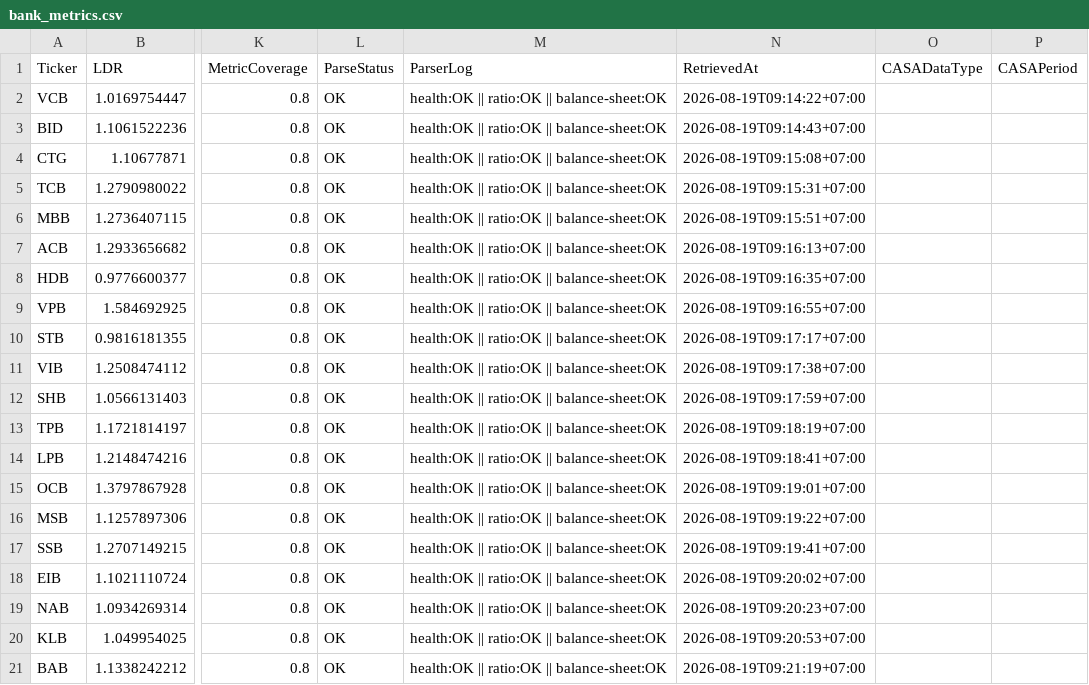
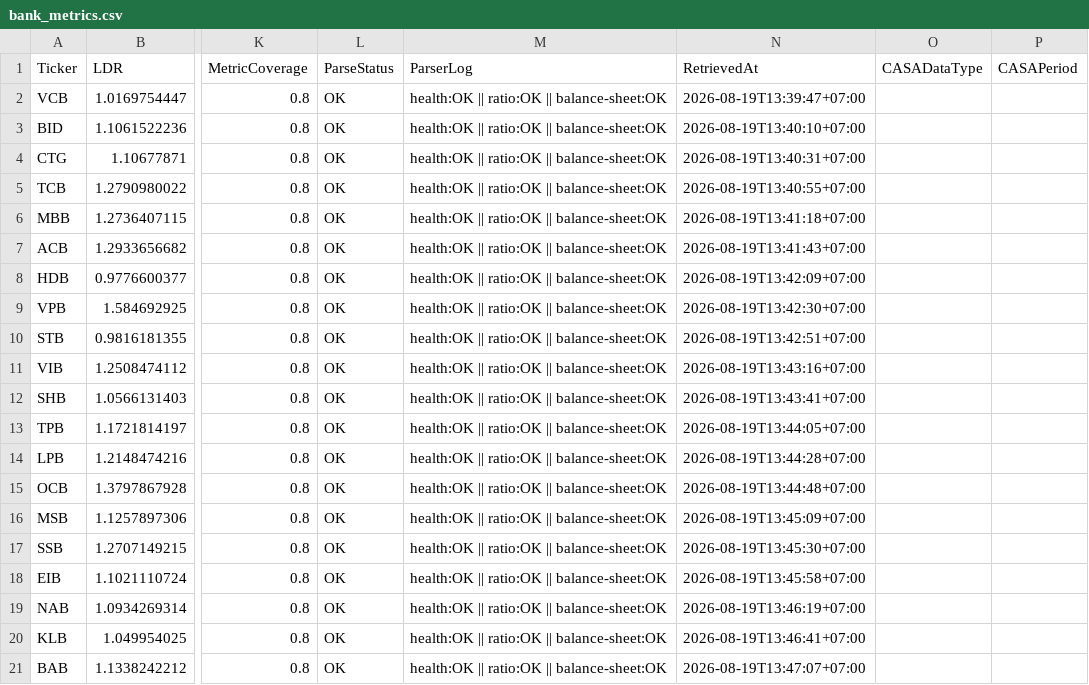
Before and after one commit to lehoangquanvcb/vietnam-banking-liquidity-intelligence, a CSV file: data/bank_metrics.csv, drawn as a sheet; only a part is shown, gaps mark what is left out; the diff names each change by its address in the sheet, - before the commit and + after, or states it on an @@ line.

Commit message:
Upgrade CASA actual sources and interbank history

```diff
--- a/data/bank_metrics.csv
+++ b/data/bank_metrics.csv
-N2 (RetrievedAt): 2026-08-19T09:14:22+07:00
+N2 (RetrievedAt): 2026-08-19T13:39:47+07:00
-N3 (RetrievedAt): 2026-08-19T09:14:43+07:00
+N3 (RetrievedAt): 2026-08-19T13:40:10+07:00
-N4 (RetrievedAt): 2026-08-19T09:15:08+07:00
+N4 (RetrievedAt): 2026-08-19T13:40:31+07:00
-N5 (RetrievedAt): 2026-08-19T09:15:31+07:00
+N5 (RetrievedAt): 2026-08-19T13:40:55+07:00
-N6 (RetrievedAt): 2026-08-19T09:15:51+07:00
+N6 (RetrievedAt): 2026-08-19T13:41:18+07:00
-N7 (RetrievedAt): 2026-08-19T09:16:13+07:00
+N7 (RetrievedAt): 2026-08-19T13:41:43+07:00
-N8 (RetrievedAt): 2026-08-19T09:16:35+07:00
+N8 (RetrievedAt): 2026-08-19T13:42:09+07:00
-N9 (RetrievedAt): 2026-08-19T09:16:55+07:00
+N9 (RetrievedAt): 2026-08-19T13:42:30+07:00
-N10 (RetrievedAt): 2026-08-19T09:17:17+07:00
+N10 (RetrievedAt): 2026-08-19T13:42:51+07:00
-N11 (RetrievedAt): 2026-08-19T09:17:38+07:00
+N11 (RetrievedAt): 2026-08-19T13:43:16+07:00
-N12 (RetrievedAt): 2026-08-19T09:17:59+07:00
+N12 (RetrievedAt): 2026-08-19T13:43:41+07:00
-N13 (RetrievedAt): 2026-08-19T09:18:19+07:00
+N13 (RetrievedAt): 2026-08-19T13:44:05+07:00
-N14 (RetrievedAt): 2026-08-19T09:18:41+07:00
+N14 (RetrievedAt): 2026-08-19T13:44:28+07:00
-N15 (RetrievedAt): 2026-08-19T09:19:01+07:00
+N15 (RetrievedAt): 2026-08-19T13:44:48+07:00
-N16 (RetrievedAt): 2026-08-19T09:19:22+07:00
+N16 (RetrievedAt): 2026-08-19T13:45:09+07:00
-N17 (RetrievedAt): 2026-08-19T09:19:41+07:00
+N17 (RetrievedAt): 2026-08-19T13:45:30+07:00
-N18 (RetrievedAt): 2026-08-19T09:20:02+07:00
+N18 (RetrievedAt): 2026-08-19T13:45:58+07:00
-N19 (RetrievedAt): 2026-08-19T09:20:23+07:00
+N19 (RetrievedAt): 2026-08-19T13:46:19+07:00
-N20 (RetrievedAt): 2026-08-19T09:20:53+07:00
+N20 (RetrievedAt): 2026-08-19T13:46:41+07:00
-N21 (RetrievedAt): 2026-08-19T09:21:19+07:00
+N21 (RetrievedAt): 2026-08-19T13:47:07+07:00
```
Also changed, not shown: data/interbank.csv, data/refresh_log.csv, 2 other files.
